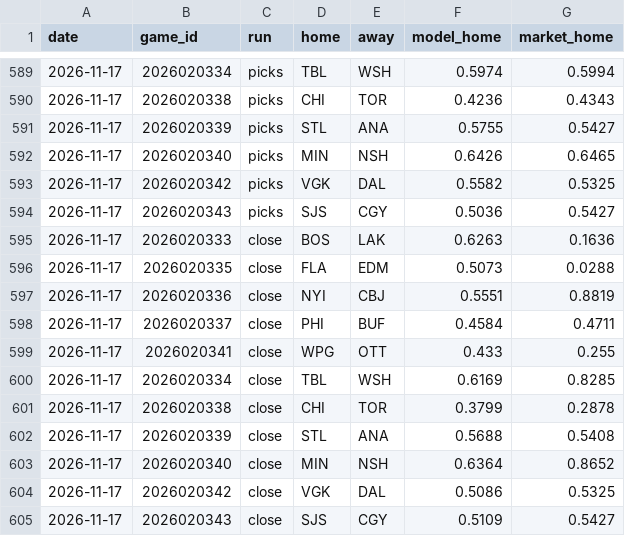
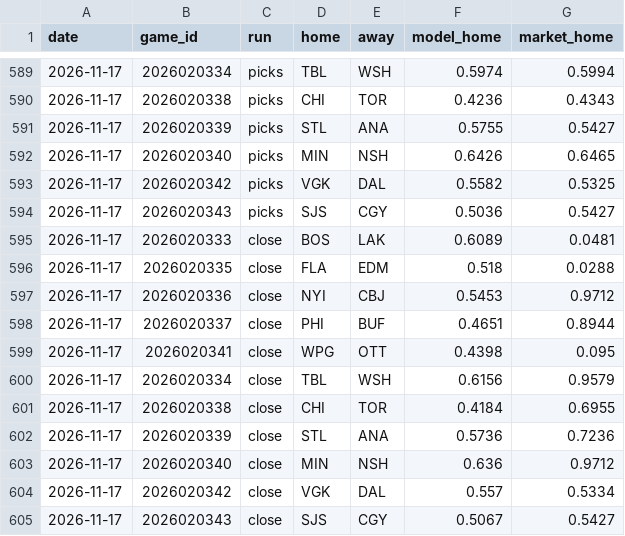
Before and after one commit to 88jackcarr/NHL-odds-betting, a CSV file: data/predictions.csv, drawn as a sheet; only a part is shown, gaps mark what is left out.

```diff
--- a/data/predictions.csv
+++ b/data/predictions.csv
@@ -594,12 +594,12 @@ date,game_id,run,home,away,model_home,market_home
 2026-11-17,2026020343,picks,SJS,CGY,0.5036,0.5427
-2026-11-17,2026020333,close,BOS,LAK,0.6263,0.1636
-2026-11-17,2026020335,close,FLA,EDM,0.5073,0.0288
-2026-11-17,2026020336,close,NYI,CBJ,0.5551,0.8819
-2026-11-17,2026020337,close,PHI,BUF,0.4584,0.4711
-2026-11-17,2026020341,close,WPG,OTT,0.433,0.255
-2026-11-17,2026020334,close,TBL,WSH,0.6169,0.8285
-2026-11-17,2026020338,close,CHI,TOR,0.3799,0.2878
-2026-11-17,2026020339,close,STL,ANA,0.5688,0.5408
-2026-11-17,2026020340,close,MIN,NSH,0.6364,0.8652
-2026-11-17,2026020342,close,VGK,DAL,0.5086,0.5325
-2026-11-17,2026020343,close,SJS,CGY,0.5109,0.5427
+2026-11-17,2026020333,close,BOS,LAK,0.6089,0.0481
+2026-11-17,2026020335,close,FLA,EDM,0.518,0.0288
+2026-11-17,2026020336,close,NYI,CBJ,0.5453,0.9712
+2026-11-17,2026020337,close,PHI,BUF,0.4651,0.8944
+2026-11-17,2026020341,close,WPG,OTT,0.4398,0.095
+2026-11-17,2026020334,close,TBL,WSH,0.6156,0.9579
+2026-11-17,2026020338,close,CHI,TOR,0.4184,0.6955
+2026-11-17,2026020339,close,STL,ANA,0.5736,0.7236
+2026-11-17,2026020340,close,MIN,NSH,0.636,0.9712
+2026-11-17,2026020342,close,VGK,DAL,0.557,0.5334
+2026-11-17,2026020343,close,SJS,CGY,0.5067,0.5427
```
Also changed, not shown: data/games.csv, 1 other file.
